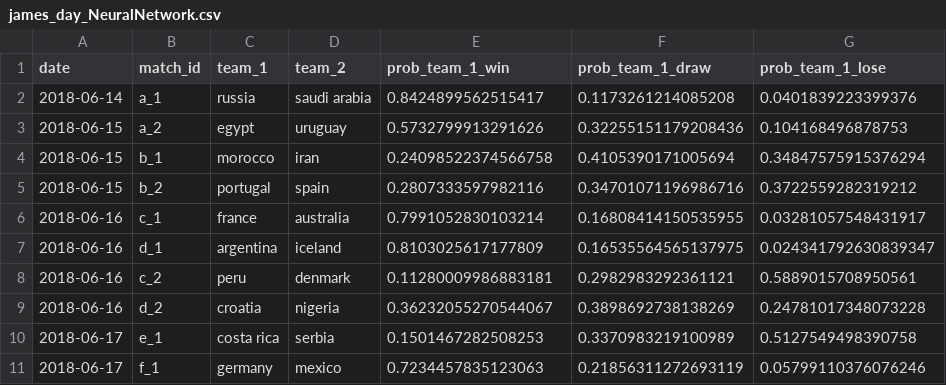
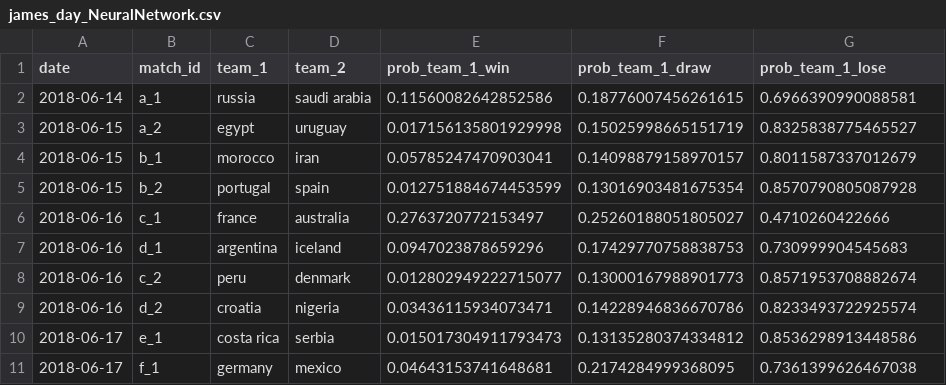
Before and after one commit to jimmyday12/plussixoneblog, a CSV file: projects/world-cup-2018/submissions/james_day_NeuralNetwork.csv, drawn as a sheet; only a part is shown; the diff covers the shown part only.

```diff
--- a/projects/world-cup-2018/submissions/james_day_NeuralNetwork.csv
+++ b/projects/world-cup-2018/submissions/james_day_NeuralNetwork.csv
@@ -1,11 +1,11 @@
 date,match_id,team_1,team_2,prob_team_1_win,prob_team_1_draw,prob_team_1_lose
-2018-06-14,a_1,russia,saudi arabia,0.8424899562515417,0.1173261214085208,0.0401839223399376
-2018-06-15,a_2,egypt,uruguay,0.5732799913291626,0.32255151179208436,0.104168496878753
-2018-06-15,b_1,morocco,iran,0.24098522374566758,0.4105390171005694,0.34847575915376294
-2018-06-15,b_2,portugal,spain,0.2807333597982116,0.34701071196986716,0.3722559282319212
-2018-06-16,c_1,france,australia,0.7991052830103214,0.16808414150535955,0.03281057548431917
-2018-06-16,d_1,argentina,iceland,0.8103025617177809,0.16535564565137975,0.024341792630839347
-2018-06-16,c_2,peru,denmark,0.11280009986883181,0.2982983292361121,0.5889015708950561
-2018-06-16,d_2,croatia,nigeria,0.36232055270544067,0.3898692738138269,0.24781017348073228
-2018-06-17,e_1,costa rica,serbia,0.1501467282508253,0.3370983219100989,0.5127549498390758
-2018-06-17,f_1,germany,mexico,0.7234457835123063,0.21856311272693119,0.05799110376076246
+2018-06-14,a_1,russia,saudi arabia,0.11560082642852586,0.18776007456261615,0.6966390990088581
+2018-06-15,a_2,egypt,uruguay,0.017156135801929998,0.15025998665151719,0.8325838775465527
+2018-06-15,b_1,morocco,iran,0.05785247470903041,0.14098879158970157,0.8011587337012679
+2018-06-15,b_2,portugal,spain,0.012751884674453599,0.13016903481675354,0.8570790805087928
+2018-06-16,c_1,france,australia,0.2763720772153497,0.25260188051805027,0.4710260422666
+2018-06-16,d_1,argentina,iceland,0.0947023878659296,0.17429770758838753,0.730999904545683
+2018-06-16,c_2,peru,denmark,0.012802949222715077,0.13000167988901773,0.8571953708882674
+2018-06-16,d_2,croatia,nigeria,0.03436115934073471,0.14228946836670786,0.8233493722925574
+2018-06-17,e_1,costa rica,serbia,0.015017304911793473,0.13135280374334812,0.8536298913448586
+2018-06-17,f_1,germany,mexico,0.04643153741648681,0.2174284999368095,0.7361399626467038
```
Also changed, not shown: 114 edited cells elsewhere in this file, projects/world-cup-2018/submissions/james_day_PenalizedMultinomialRegression.csv, projects/world-cup-2018/submissions/james_day_RandomForest.csv, 11 other files.
